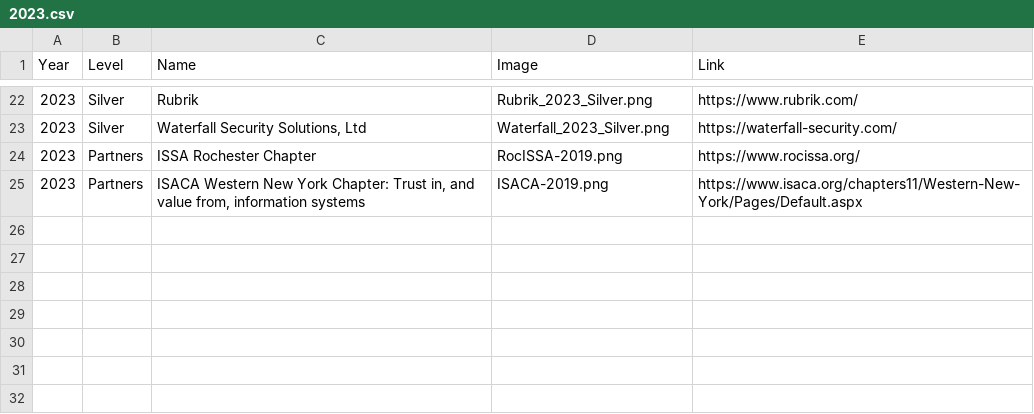
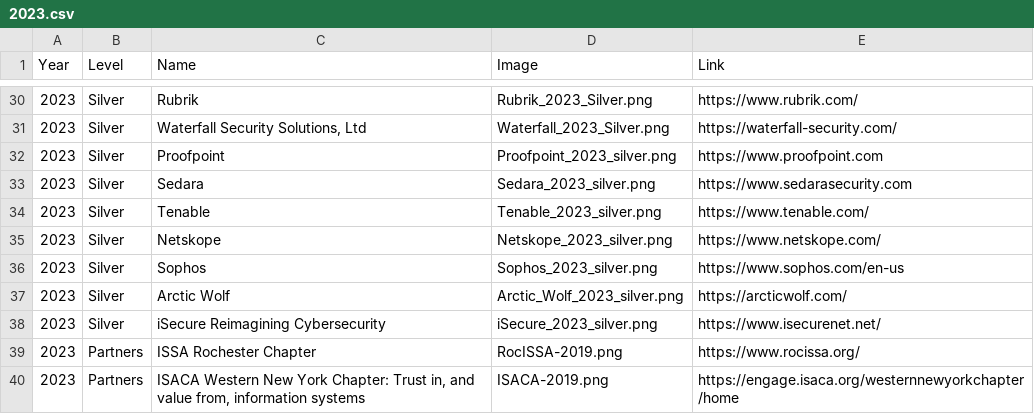
Before and after one commit to rocissa/rss-website, a CSV file: _data/sponsors/2023.csv, drawn as a sheet; only a part is shown, gaps mark what is left out; the diff covers the shown part only.

Commit message:
Add new sponsors, update ISACA link

```diff
--- a/_data/sponsors/2023.csv
+++ b/_data/sponsors/2023.csv
@@ -23,3 +31,10 @@ Year,Level,Name,Image,Link
 2023,Silver,"Waterfall Security Solutions, Ltd",Waterfall_2023_Silver.png,https://waterfall-security.com/
+2023,Silver,Proofpoint,Proofpoint_2023_silver.png,https://www.proofpoint.com
+2023,Silver,Sedara,Sedara_2023_silver.png,https://www.sedarasecurity.com
+2023,Silver,Tenable,Tenable_2023_silver.png,https://www.tenable.com/
+2023,Silver,Netskope,Netskope_2023_silver.png,https://www.netskope.com/
+2023,Silver,Sophos,Sophos_2023_silver.png,https://www.sophos.com/en-us
+2023,Silver,Arctic Wolf,Arctic_Wolf_2023_silver.png,https://arcticwolf.com/
+2023,Silver,iSecure Reimagining Cybersecurity,iSecure_2023_silver.png,https://www.isecurenet.net/
 2023,Partners,ISSA Rochester Chapter,RocISSA-2019.png,https://www.rocissa.org/
-2023,Partners,"ISACA Western New York Chapter: Trust in, and value from, information systems",ISACA-2019.png,https://www.isaca.org/chapters11/Western-New-York/Pages/Default.aspx
+2023,Partners,"ISACA Western New York Chapter: Trust in, and value from, information systems",ISACA-2019.png,https://engage.isaca.org/westernnewyorkchapter/home
```
Also changed, not shown: 8 added rows elsewhere in this file.
